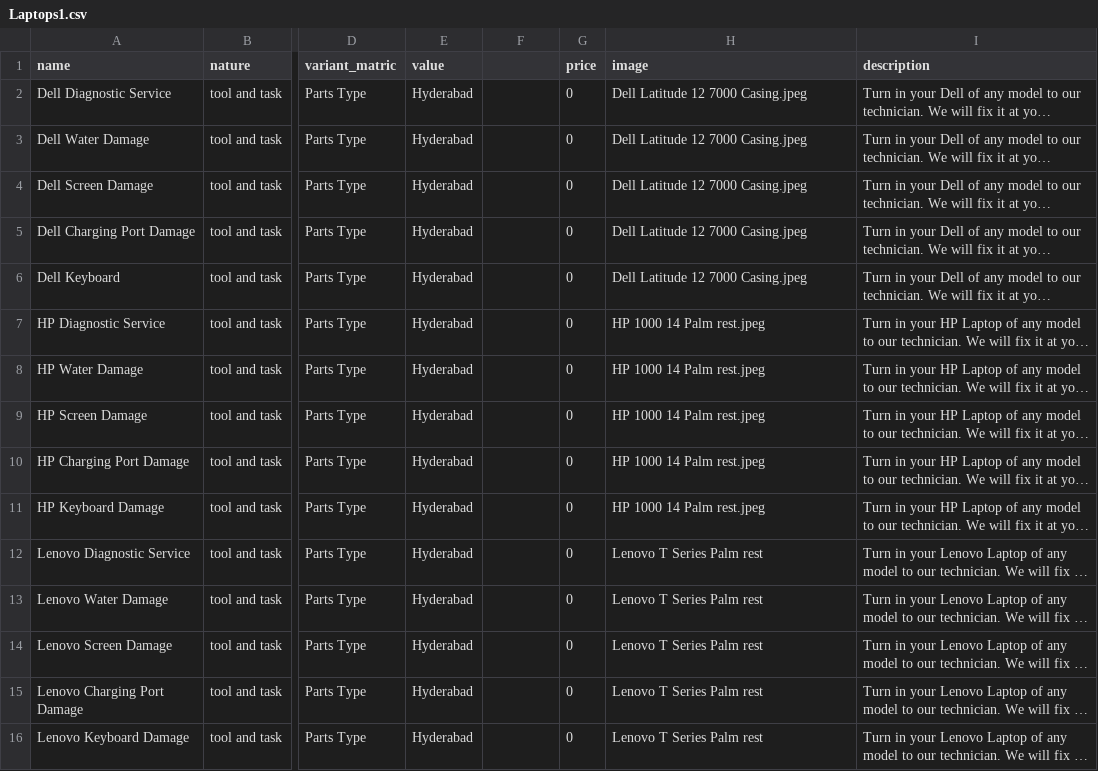
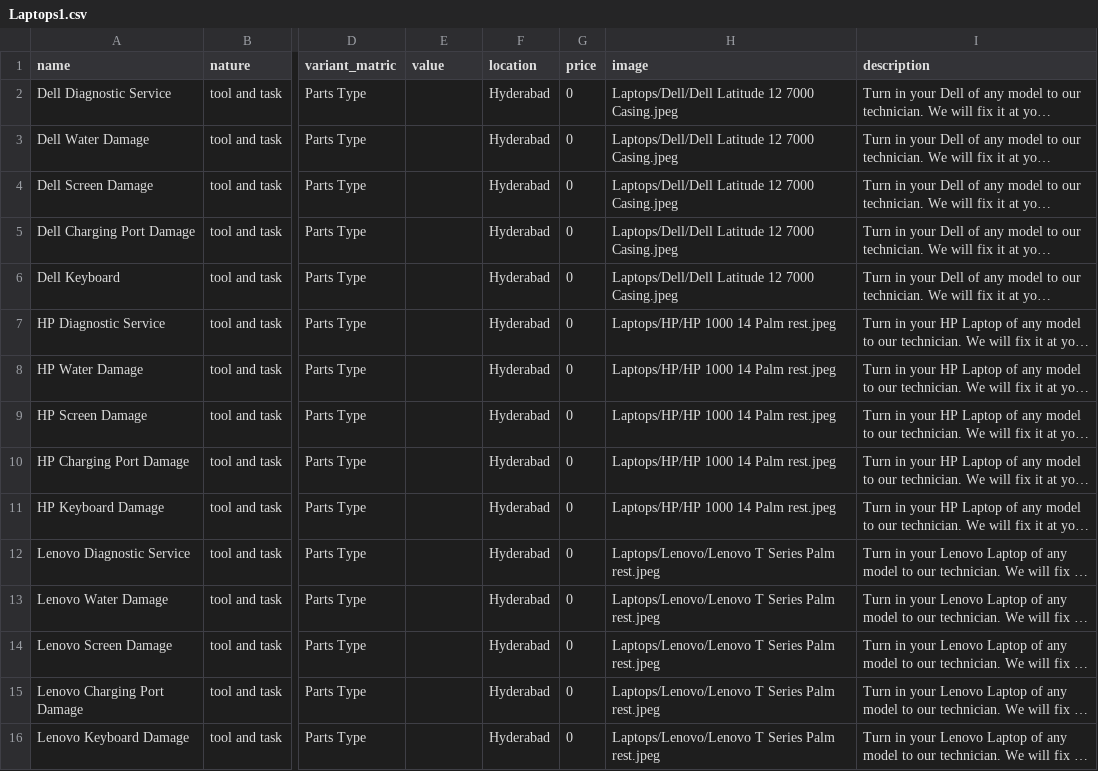
Before and after one commit to raviki/finalscrap, a CSV file: app/assets/images/products/Laptops1.csv, drawn as a sheet; only a part is shown, gaps mark what is left out; long unchanged cells end in …; the diff names each change by its address in the sheet, - before the commit and + after, or states it on an @@ line.

```diff
--- a/app/assets/images/products/Laptops1.csv
+++ b/app/assets/images/products/Laptops1.csv
-F1: (empty)
+F1: location
-E2:E16 (value): Hyderabad
+E2:E16 (value): (empty)
-F2:F16 (location): (empty)
+F2:F16 (location): Hyderabad
-H2:H6 (image): Dell Latitude 12 7000 Casing.jpeg
+H2:H6 (image): Laptops/Dell/Dell Latitude 12 7000 Casing.jpeg
-H7:H11 (image): HP 1000 14 Palm rest.jpeg
+H7:H11 (image): Laptops/HP/HP 1000 14 Palm rest.jpeg
-H12:H16 (image): Lenovo T Series Palm rest
+H12:H16 (image): Laptops/Lenovo/Lenovo T Series Palm rest.jpeg
```
Also changed, not shown: app/assets/images/products/Mobiles_repairs.csv, 3 other files.
